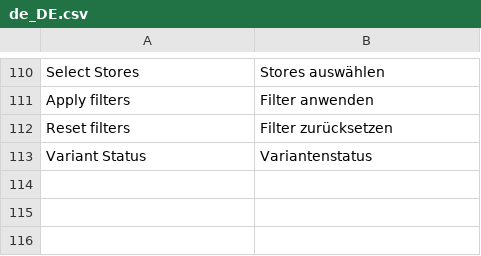
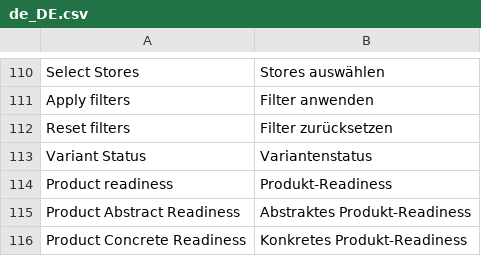
Before and after one commit to spryker/product-management, a CSV file: data/translation/Zed/de_DE.csv, drawn as a sheet; only a part is shown, gaps mark what is left out; the diff names each change by its address in the sheet, - before the commit and + after, or states it on an @@ line.

Commit message:
CC-36481 Product readiness data in Back Office. (#12)
CC-36481 Product overview data in Back Office.

```diff
--- a/data/translation/Zed/de_DE.csv
+++ b/data/translation/Zed/de_DE.csv
+row 114: Product readiness | Produkt-Readiness
+row 115: Product Abstract Readiness | Abstraktes Produkt-Readiness
+row 116: Product Concrete Readiness | Konkretes Produkt-Readiness
```
Also changed, not shown: data/translation/Zed/en_US.csv, 13 other files.
